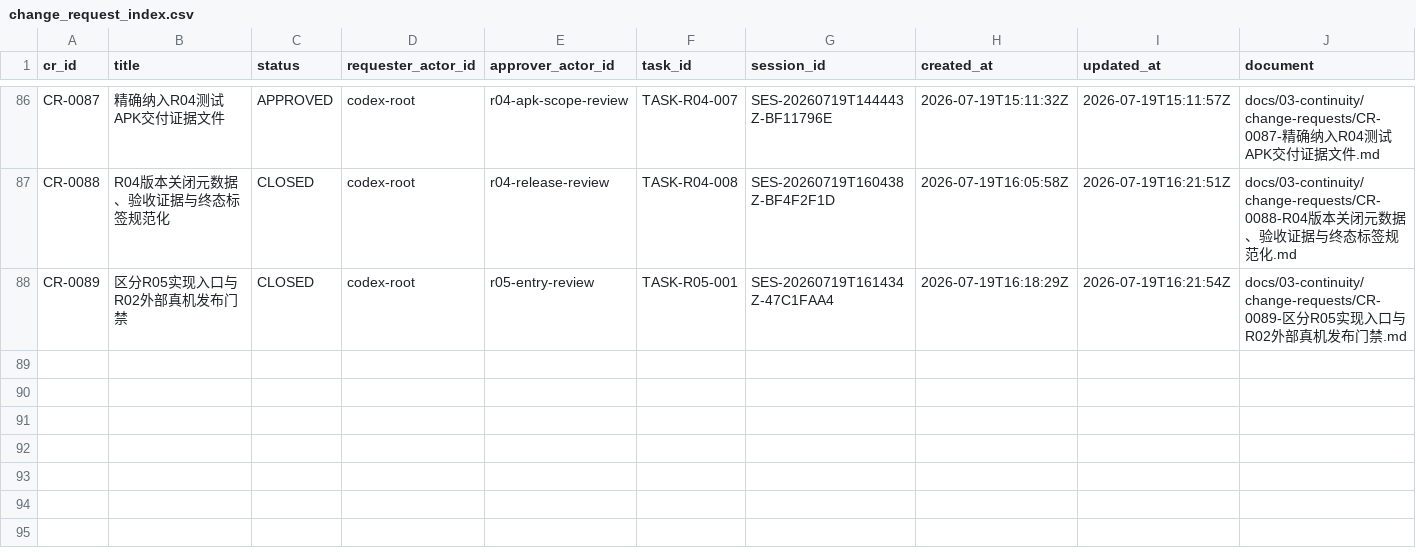
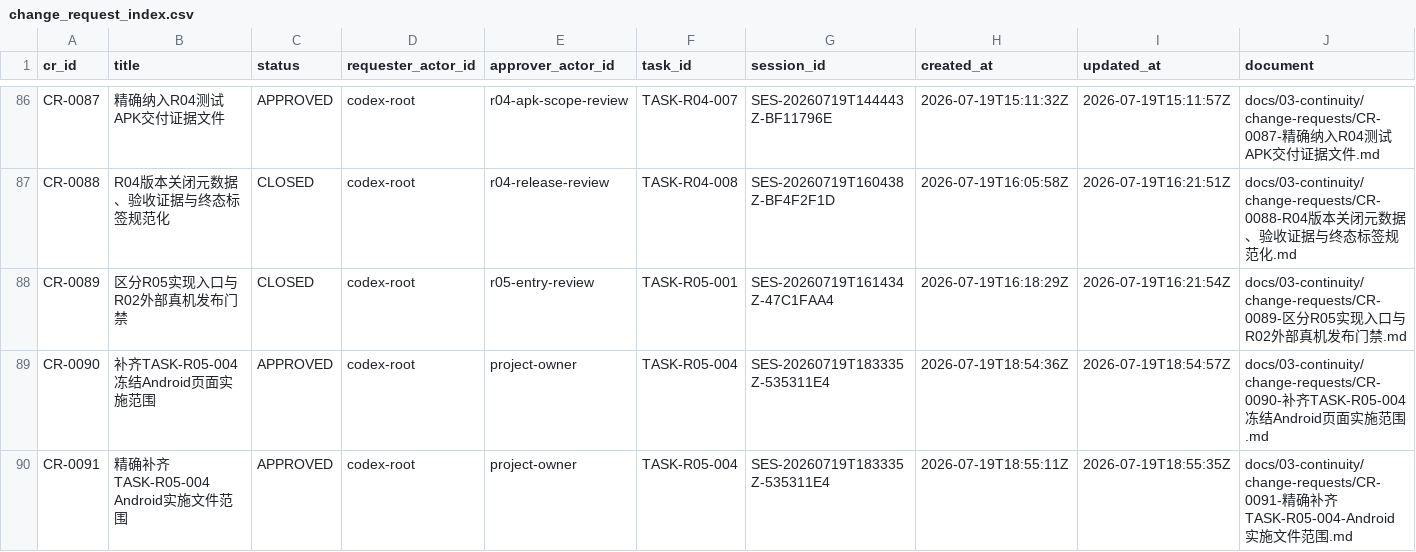
Before and after one commit to fei613293175/hhy, a CSV file: catalogs/change_request_index.csv, drawn as a sheet; only a part is shown, gaps mark what is left out; rows hold the shown columns only; the diff names each change by its address in the sheet, - before the commit and + after, or states it on an @@ line.

Commit message:
[STORY-R05-001] feat(identity): implement Android and admin identity flows
Task-ID: TASK-R05-004
Session-ID: SES-20260719T183335Z-535311E4
Checkpoint-ID: CP-SES-20260719T183335Z-535311E4-0003
Tests: PASS:Admin+production+and+tests,Android+fixed+toolchain,UI+static+gates
CR: CR-0090,CR-0091
Story-ID: STORY-R05-001

```diff
--- a/catalogs/change_request_index.csv
+++ b/catalogs/change_request_index.csv
+row 89: CR-0090 | 补齐TASK-R05-004冻结Android页面实施范围 | APPROVED | codex-root | project-owner | TASK-R05-004 | SES-20260719T183335Z-535311E4 | 2026-07-19T18:54:36Z | 2026-07-19T18:54:57Z | docs/03-continuity/change-requests/CR-0090-补齐TASK-R05-004冻结Android页面实施范围.md
+row 90: CR-0091 | 精确补齐TASK-R05-004 Android实施文件范围 | APPROVED | codex-root | project-owner | TASK-R05-004 | SES-20260719T183335Z-535311E4 | 2026-07-19T18:55:11Z | 2026-07-19T18:55:35Z | docs/03-continuity/change-requests/CR-0091-精确补齐TASK-R05-004-Android实施文件范围.md
```
Also changed, not shown: catalogs/session_index.csv, catalogs/task_transition_ledger.csv, 43 other files.
